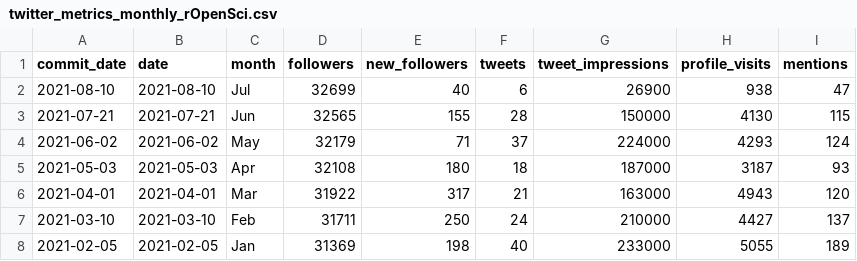
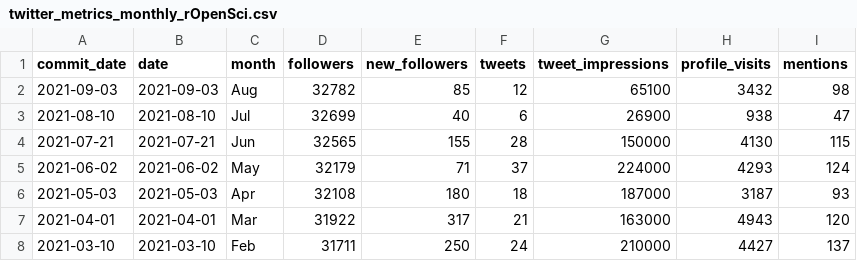
Before and after one commit to ropensci-org/ropensci-tweets, a CSV file: twitter_metrics_monthly_rOpenSci.csv, drawn as a sheet; only a part is shown; the shorter side is filled out with more unchanged rows; the diff names each change by its address in the sheet, - before the commit and + after, or states it on an @@ line.

Commit message:
manual add Aug twitter data

```diff
--- a/twitter_metrics_monthly_rOpenSci.csv
+++ b/twitter_metrics_monthly_rOpenSci.csv
+row 2: 2021-09-03 | 2021-09-03 | Aug | 32782 | 85 | 12 | 65100 | 3432 | 98
```
